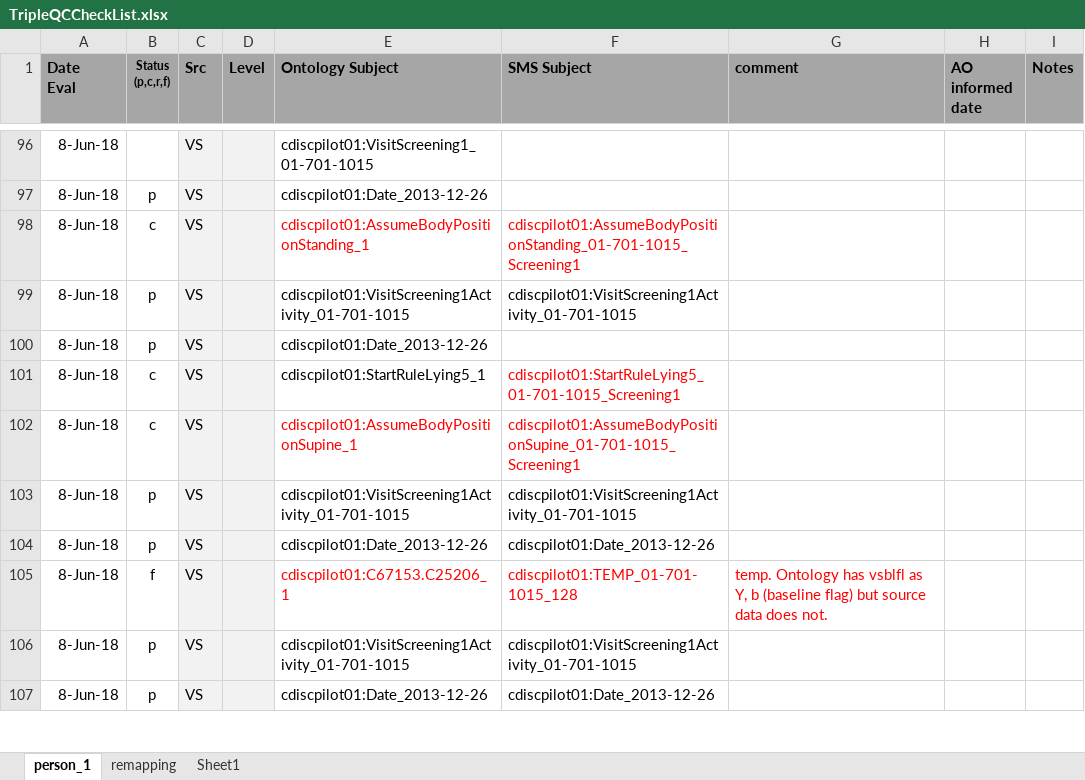
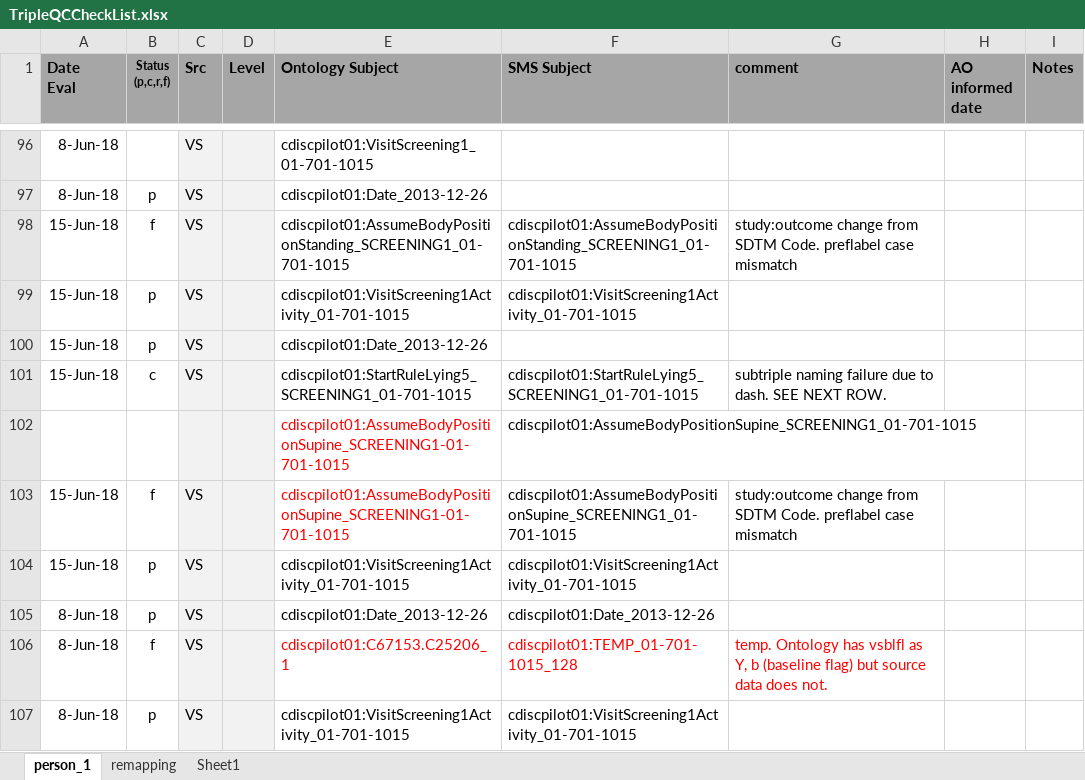
Before and after one commit to phuse-org/CTDasRDF, an Excel workbook: r/validation/TripleQCCheckList.xlsx, sheet person_1, drawn as a sheet; only a part is shown, gaps mark what is left out; the shorter side is filled out with more unchanged rows; values as stored, in another font and other column widths than the file's, no borders; conditional formats not drawn; removed rows and columns are numbered as before the commit, all else as after; the diff names each change by its address in the sheet, - before the commit and + after, or states it on an @@ line.

Commit message:
tracker update

```diff
--- a/r/validation/TripleQCCheckList.xlsx (sheet person_1)
+++ b/r/validation/TripleQCCheckList.xlsx (sheet person_1)
-row 98: 8-Jun-18 | c | VS |  | cdiscpilot01:AssumeBodyPositionStanding_1 | cdiscpilot01:AssumeBodyPositionStanding_01-701-1015_Screening1
+row 98: 15-Jun-18 | f | VS |  | cdiscpilot01:AssumeBodyPositionStanding_SCREENING1_01-701-1015 | cdiscpilot01:AssumeBodyPositionStanding_SCREENING1_01-701-1015 | study:outcome change from SDTM Code. preflabel case mismatch
-A99:A101 (Date Eval): 8-Jun-18
+A99:A101 (Date Eval): 15-Jun-18
-E101 (Ontology Subject): cdiscpilot01:StartRuleLying5_1
+E101 (Ontology Subject): cdiscpilot01:StartRuleLying5_SCREENING1_01-701-1015
-F101 (SMS Subject): cdiscpilot01:StartRuleLying5_01-701-1015_Screening1
+F101 (SMS Subject): cdiscpilot01:StartRuleLying5_SCREENING1_01-701-1015
-F101 text colour: #FF0000
+F101 text colour: black
-G101 (comment): (empty)
+G101 (comment): subtriple naming failure due to dash. SEE NEXT ROW.
-row 102: 8-Jun-18 | c | VS |  | cdiscpilot01:AssumeBodyPositionSupine_1 | cdiscpilot01:AssumeBodyPositionSupine_01-701-1015_Screening1
+row 102:  |  |  |  | cdiscpilot01:AssumeBodyPositionSupine_SCREENING1-01-701-1015 | cdiscpilot01:AssumeBodyPositionSupine_SCREENING1_01-701-1015
+row 103: 15-Jun-18 | f | VS |  | cdiscpilot01:AssumeBodyPositionSupine_SCREENING1-01-701-1015 | cdiscpilot01:AssumeBodyPositionSupine_SCREENING1_01-701-1015 | study:outcome change from SDTM Code. preflabel case mismatch
-A104 (Date Eval): 8-Jun-18
+A104 (Date Eval): 15-Jun-18
```
